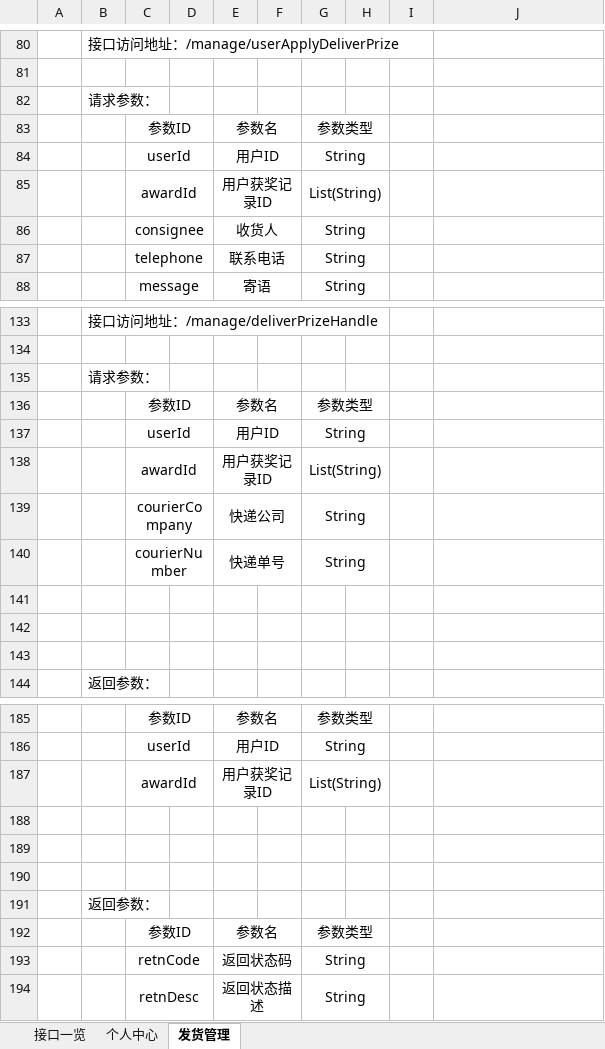
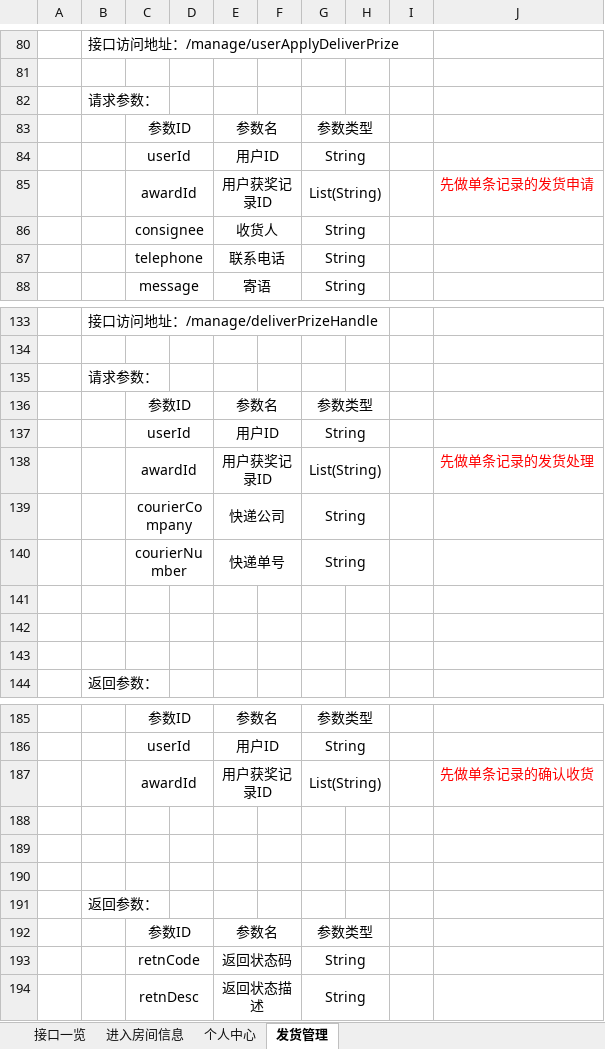
Before and after one commit to Catfeeds/project-docment, an Excel workbook: 后台接口设计.xlsx, sheet 发货管理, drawn as a sheet; only a part is shown, gaps mark what is left out; values as stored, in another font and other column widths than the file's, no borders; charts and pictures not drawn; the diff covers the shown part only; the diff names each change by its address in the sheet, - before the commit and + after, or states it on an @@ line.

```diff
--- a/后台接口设计.xlsx (sheet 发货管理)
+++ b/后台接口设计.xlsx (sheet 发货管理)
+sheet tab: 进入房间信息
-J85: (empty)
+J85: 先做单条记录的发货申请
-J138: (empty)
+J138: 先做单条记录的发货处理
-J187: (empty)
+J187: 先做单条记录的确认收货
```
Also changed, not shown: merged cells elsewhere in this sheet, sheet 个人中心, sheet 接口一览, charts or pictures.
